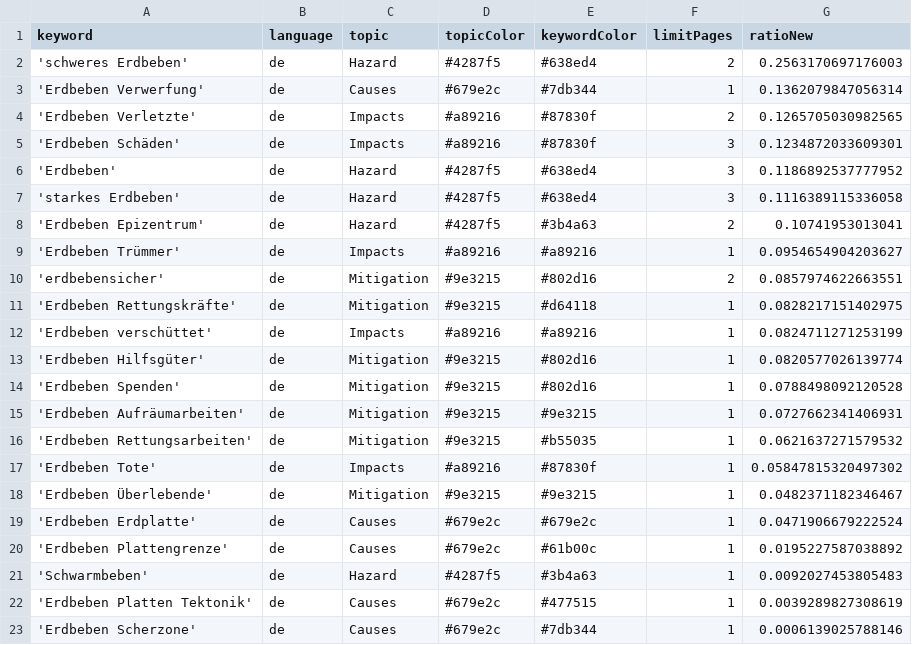
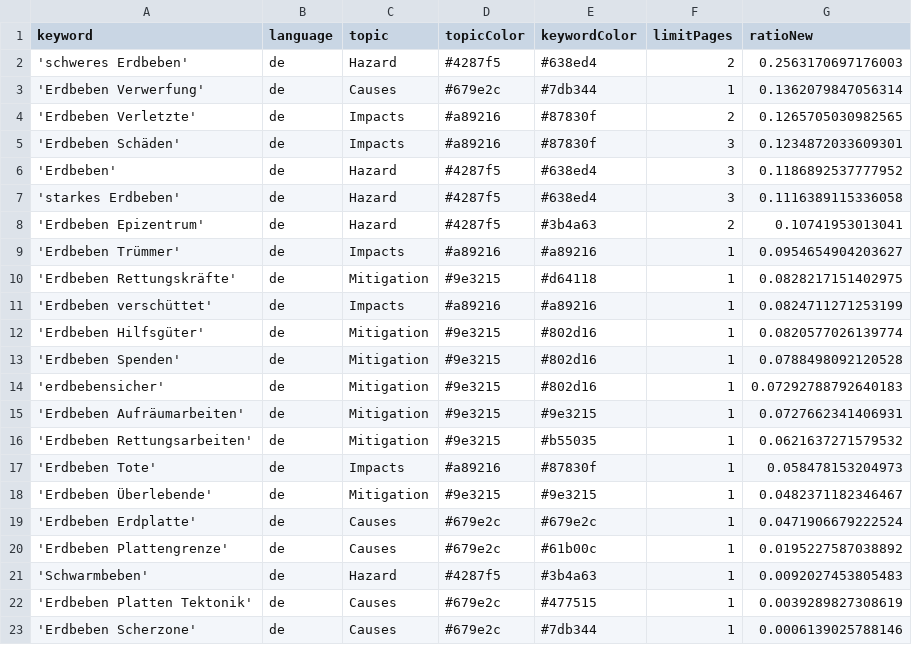
Before and after one commit to MarcoL95-news/winterIsComing, a CSV file: keywords.csv, drawn as a sheet.

Commit message:
Commit from GitHub Actions (harvest:0.0)

```diff
--- a/keywords.csv
+++ b/keywords.csv
@@ -9,3 +9,2 @@ keyword,language,topic,topicColor,keywordColor,limitPages,ratioNew
 'Erdbeben Trümmer',de,Impacts,#a89216,#a89216,1,0.0954654904203627
-'erdbebensicher',de,Mitigation,#9e3215,#802d16,2,0.0857974622663551
 'Erdbeben Rettungskräfte',de,Mitigation,#9e3215,#d64118,1,0.0828217151402975
@@ -14,5 +13,6 @@ keyword,language,topic,topicColor,keywordColor,limitPages,ratioNew
 'Erdbeben Spenden',de,Mitigation,#9e3215,#802d16,1,0.0788498092120528
+'erdbebensicher',de,Mitigation,#9e3215,#802d16,1,0.07292788792640183
 'Erdbeben Aufräumarbeiten',de,Mitigation,#9e3215,#9e3215,1,0.0727662341406931
 'Erdbeben Rettungsarbeiten',de,Mitigation,#9e3215,#b55035,1,0.0621637271579532
-'Erdbeben Tote',de,Impacts,#a89216,#87830f,1,0.05847815320497302
+'Erdbeben Tote',de,Impacts,#a89216,#87830f,1,0.058478153204973
 'Erdbeben Überlebende',de,Mitigation,#9e3215,#9e3215,1,0.0482371182346467
```
